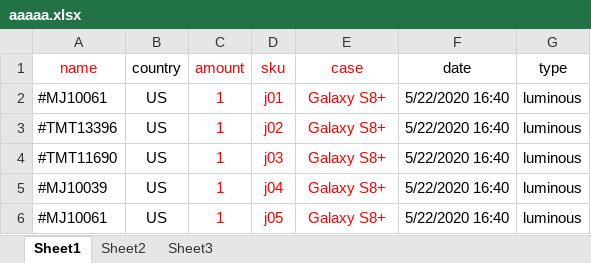
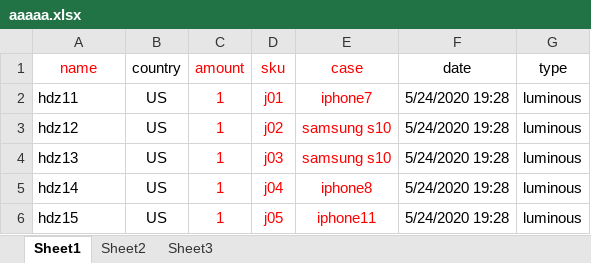
Before and after one commit to hoangphohieu/checkingv2, an Excel workbook: aaaaa.xlsx, sheet Sheet1, drawn as a sheet; values as stored, in another font and other column widths than the file's, no borders; the diff names each change by its address in the sheet, - before the commit and + after, or states it on an @@ line.

```diff
--- a/aaaaa.xlsx (sheet Sheet1)
+++ b/aaaaa.xlsx (sheet Sheet1)
-A2 (name): #MJ10061
+A2 (name): hdz11
-E2 (case): Galaxy S8+
+E2 (case): iphone7
-F2:F6 (date): 5/22/2020 16:40
+F2:F6 (date): 5/24/2020 19:28
-A3 (name): #TMT13396
+A3 (name): hdz12
-E3:E4 (case): Galaxy S8+
+E3:E4 (case): samsung s10
-A4 (name): #TMT11690
+A4 (name): hdz13
-A5 (name): #MJ10039
+A5 (name): hdz14
-E5 (case): Galaxy S8+
+E5 (case): iphone8
-A6 (name): #MJ10061
+A6 (name): hdz15
-E6 (case): Galaxy S8+
+E6 (case): iphone11
```
Also changed, not shown: 20 other files.
